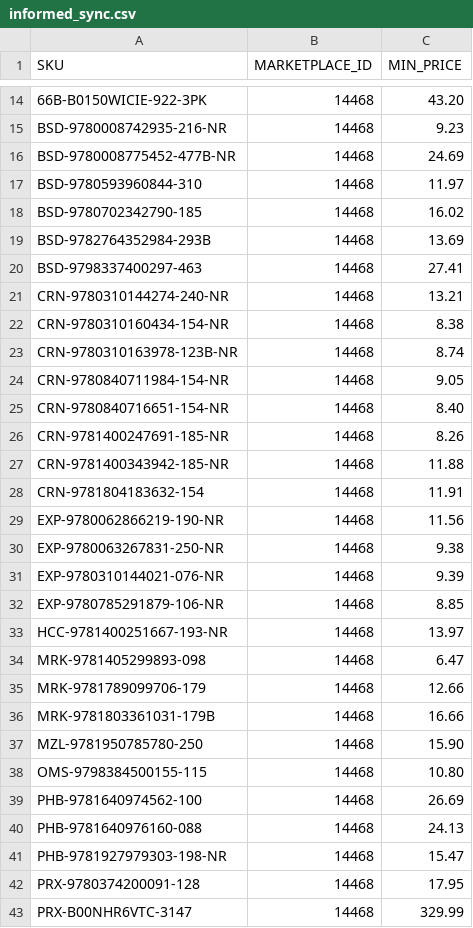
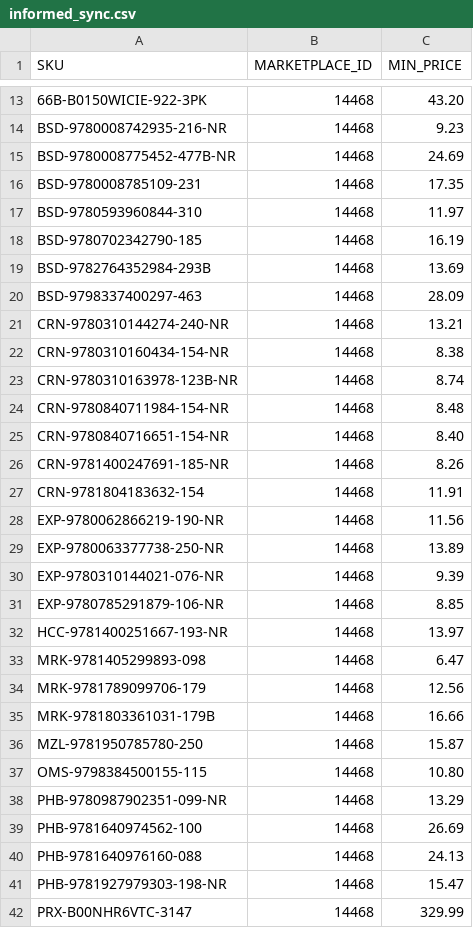
Before and after one commit to ottnot/informed-repricer-sync, a CSV file: informed_sync.csv, drawn as a sheet; only a part is shown, gaps mark what is left out; the diff covers the shown part only.

```diff
--- a/informed_sync.csv
+++ b/informed_sync.csv
@@ -16,6 +15,7 @@ BSD-9780008742935-216-NR,14468,9.23
 BSD-9780008775452-477B-NR,14468,24.69
+BSD-9780008785109-231,14468,17.35
 BSD-9780593960844-310,14468,11.97
-BSD-9780702342790-185,14468,16.02
+BSD-9780702342790-185,14468,16.19
 BSD-9782764352984-293B,14468,13.69
-BSD-9798337400297-463,14468,27.41
+BSD-9798337400297-463,14468,28.09
 CRN-9780310144274-240-NR,14468,13.21
@@ -23,9 +23,8 @@ CRN-9780310160434-154-NR,14468,8.38
 CRN-9780310163978-123B-NR,14468,8.74
-CRN-9780840711984-154-NR,14468,9.05
+CRN-9780840711984-154-NR,14468,8.48
 CRN-9780840716651-154-NR,14468,8.40
 CRN-9781400247691-185-NR,14468,8.26
-CRN-9781400343942-185-NR,14468,11.88
 CRN-9781804183632-154,14468,11.91
 EXP-9780062866219-190-NR,14468,11.56
-EXP-9780063267831-250-NR,14468,9.38
+EXP-9780063377738-250-NR,14468,13.89
 EXP-9780310144021-076-NR,14468,9.39
@@ -34,6 +33,7 @@ HCC-9781400251667-193-NR,14468,13.97
 MRK-9781405299893-098,14468,6.47
-MRK-9781789099706-179,14468,12.66
+MRK-9781789099706-179,14468,12.56
 MRK-9781803361031-179B,14468,16.66
-MZL-9781950785780-250,14468,15.90
+MZL-9781950785780-250,14468,15.87
 OMS-9798384500155-115,14468,10.80
+PHB-9780987902351-099-NR,14468,13.29
 PHB-9781640974562-100,14468,26.69
@@ -41,3 +41,2 @@ PHB-9781640976160-088,14468,24.13
 PHB-9781927979303-198-NR,14468,15.47
-PRX-9780374200091-128,14468,17.95
 PRX-B00NHR6VTC-3147,14468,329.99
```
Also changed, not shown: 3 added rows, 2 removed rows and 4 edited cells elsewhere in this file.
